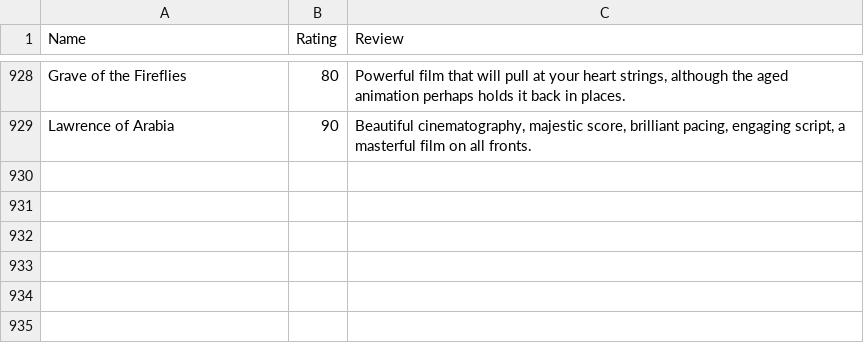
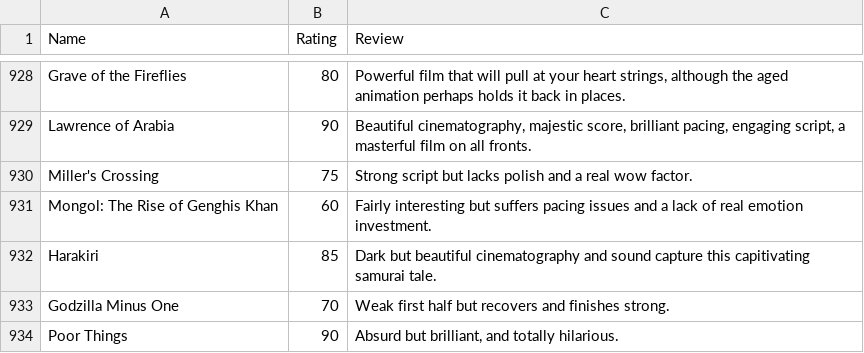
Before and after one commit to CScho96/Film-list, a CSV file: _data/movie-ratings.csv, drawn as a sheet; only a part is shown, gaps mark what is left out; the diff names each change by its address in the sheet, - before the commit and + after, or states it on an @@ line.

Commit message:
Update movie-ratings.csv

```diff
--- a/_data/movie-ratings.csv
+++ b/_data/movie-ratings.csv
+row 930: Miller's Crossing | 75 | Strong script but lacks polish and a real wow factor.
+row 931: Mongol: The Rise of Genghis Khan | 60 | Fairly interesting but suffers pacing issues and a lack of real emotion investment.
+row 932: Harakiri | 85 | Dark but beautiful cinematography and sound capture this capitivating samurai tale.
+row 933: Godzilla Minus One | 70 | Weak first half but recovers and finishes strong.
+row 934: Poor Things | 90 | Absurd but brilliant, and totally hilarious.
```
